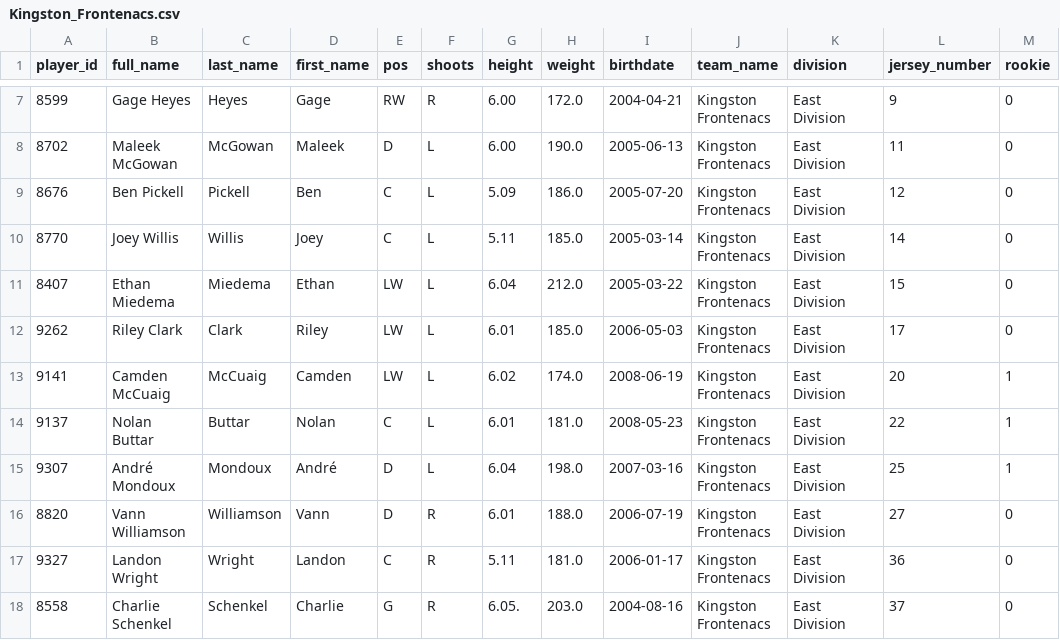
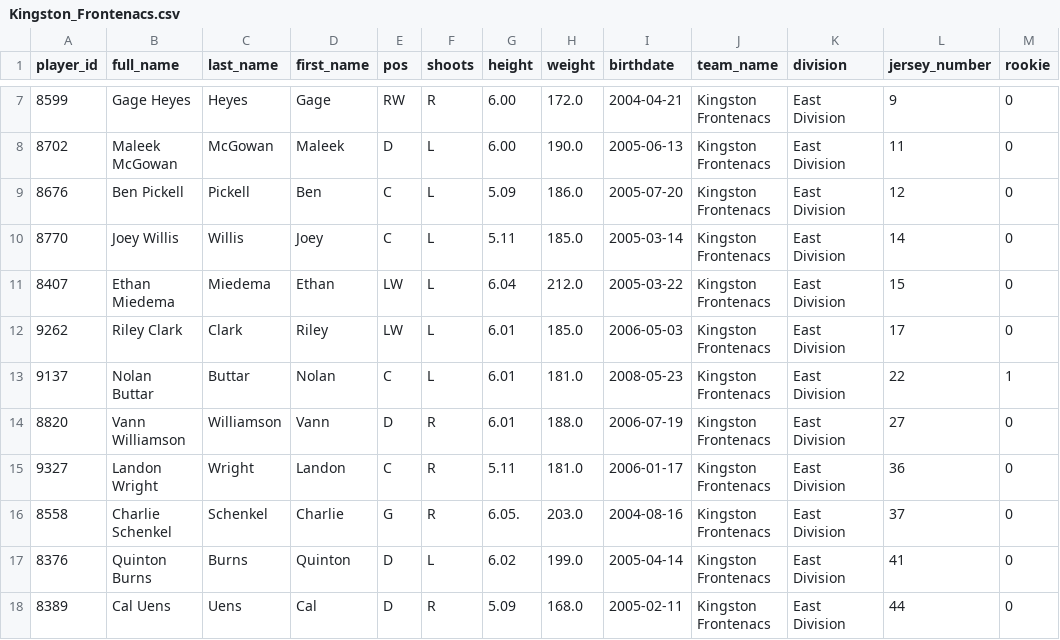
Before and after one commit to NoahCornish/ohlpredictor, a CSV file: docs/OHL_ROSTERS/Kingston_Frontenacs.csv, drawn as a sheet; only a part is shown, gaps mark what is left out; the shorter side is filled out with more unchanged rows; the diff names each change by its address in the sheet, - before the commit and + after, or states it on an @@ line.

```diff
--- a/docs/OHL_ROSTERS/Kingston_Frontenacs.csv
+++ b/docs/OHL_ROSTERS/Kingston_Frontenacs.csv
-row 13: 9141 | Camden McCuaig | McCuaig | Camden | LW | L | 6.02 | 174.0 | 2008-06-19 | Kingston Frontenacs | East Division | 20 | 1
-row 15: 9307 | André Mondoux | Mondoux | André | D | L | 6.04 | 198.0 | 2007-03-16 | Kingston Frontenacs | East Division | 25 | 1
```
Also changed, not shown: docs/OHL_ROSTERS/Barrie_Colts.csv, docs/OHL_ROSTERS/Niagara_IceDogs.csv, 25 other files.
